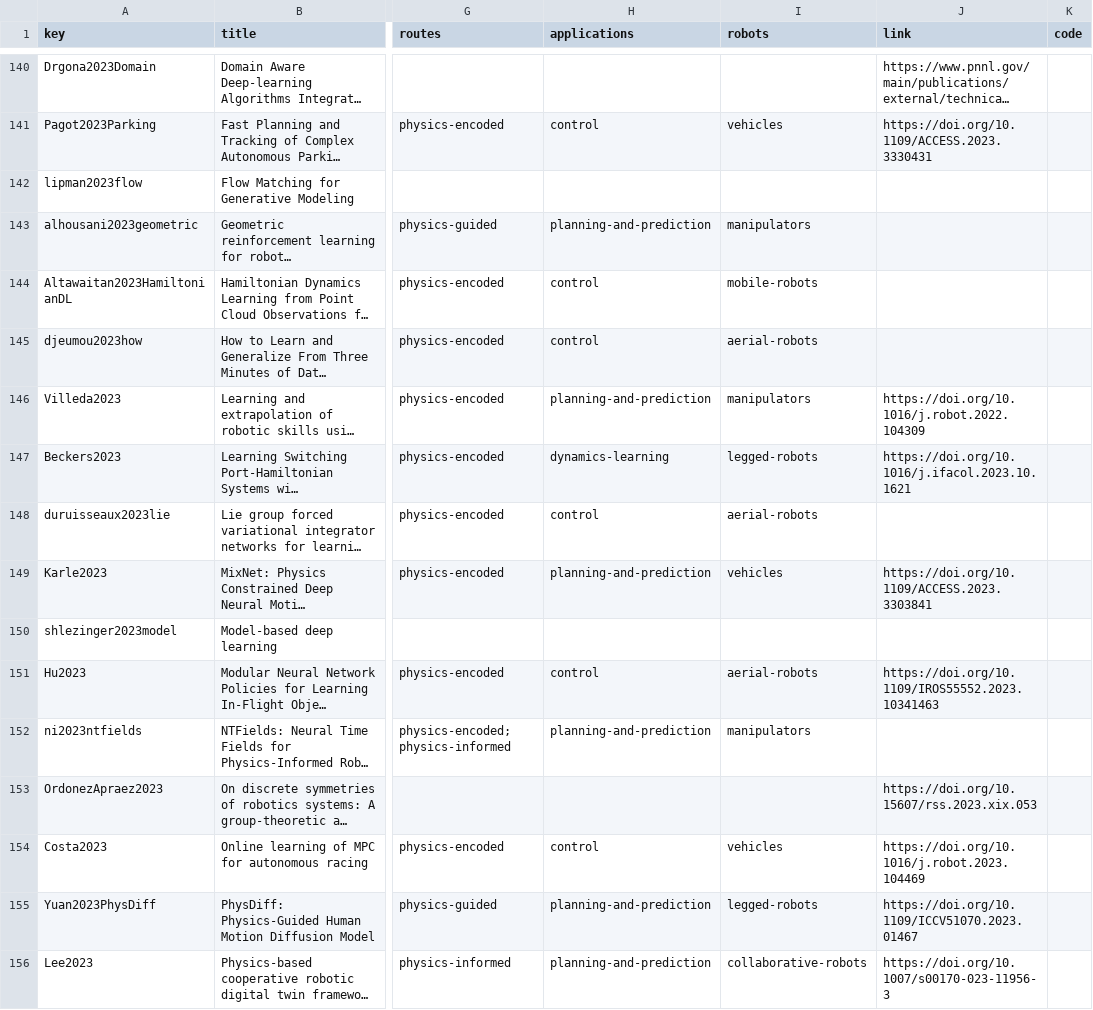
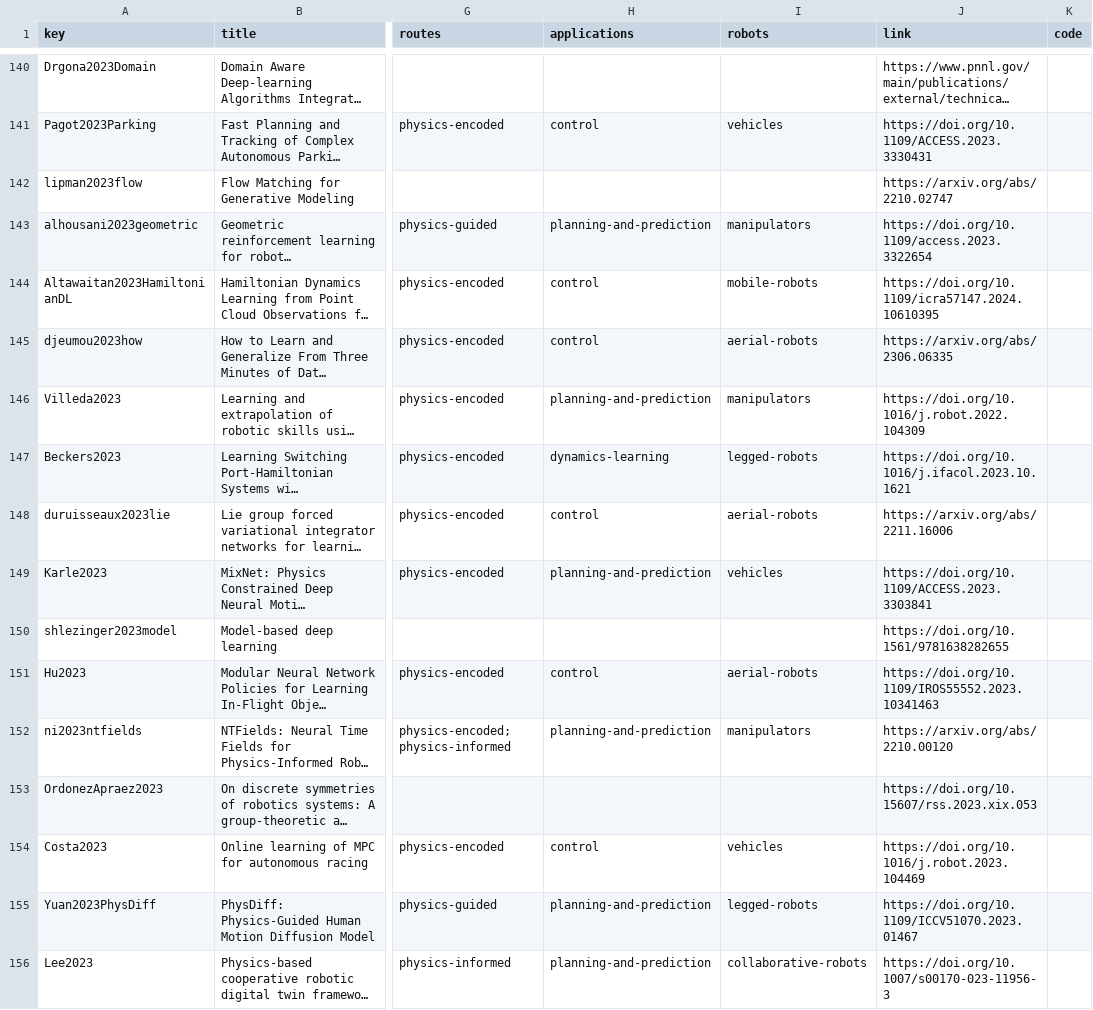
Before and after one commit to TUM-AVS/survey-physics-embedded-robot-learning, a CSV file: exports/papers.csv, drawn as a sheet; only a part is shown, gaps mark what is left out; long unchanged cells end in …; the diff covers the shown part only; the diff names each change by its address in the sheet, - before the commit and + after, or states it on an @@ line.

Commit message:
paper links

```diff
--- a/exports/papers.csv
+++ b/exports/papers.csv
-J142 (link): (empty)
+J142 (link): https://arxiv.org/abs/2210.02747
-J143 (link): (empty)
+J143 (link): https://doi.org/10.1109/access.2023.3322654
-J144 (link): (empty)
+J144 (link): https://doi.org/10.1109/icra57147.2024.10610395
-J145 (link): (empty)
+J145 (link): https://arxiv.org/abs/2306.06335
-J148 (link): (empty)
+J148 (link): https://arxiv.org/abs/2211.16006
-J150 (link): (empty)
+J150 (link): https://doi.org/10.1561/9781638282655
-J152 (link): (empty)
+J152 (link): https://arxiv.org/abs/2210.00120
```
Also changed, not shown: 84 edited cells elsewhere in this file, 15 other files.
